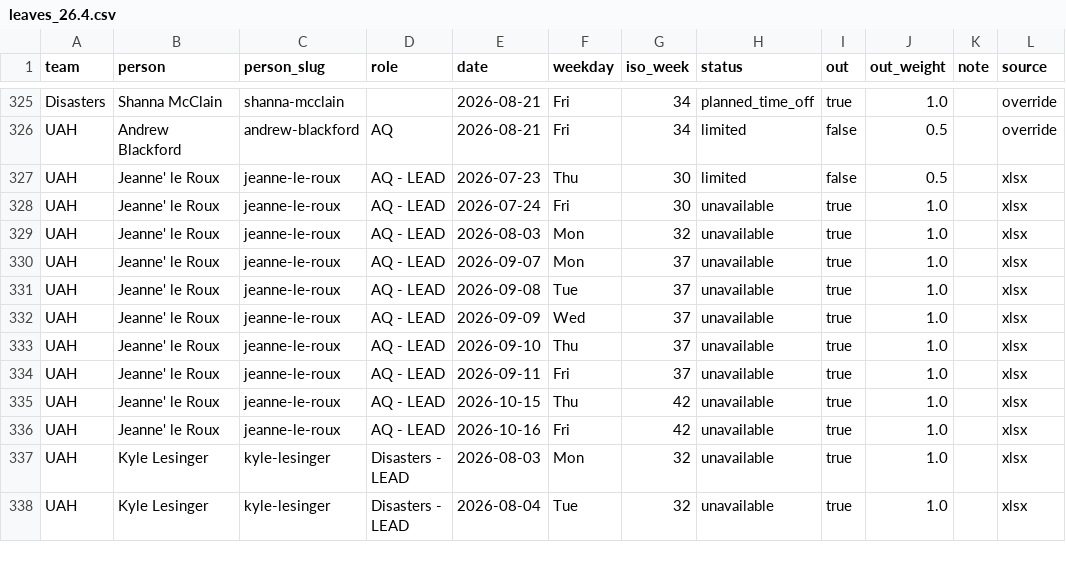
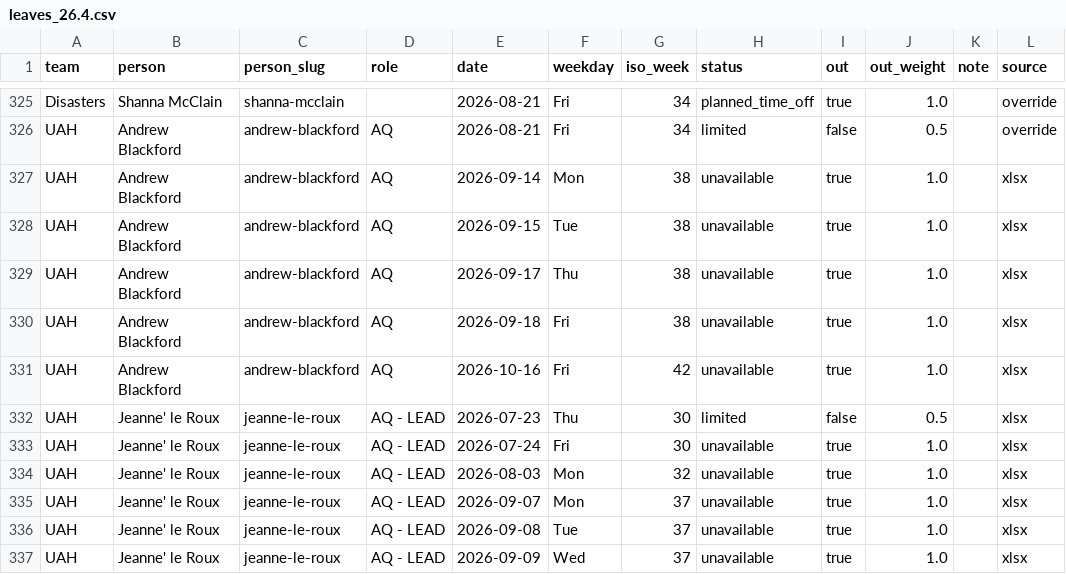
Before and after one commit to NASA-IMPACT/veda-github-actions, a CSV file: reports/leaves_26.4.csv, drawn as a sheet; only a part is shown, gaps mark what is left out; the shorter side is filled out with more unchanged rows; the diff names each change by its address in the sheet, - before the commit and + after, or states it on an @@ line.

```diff
--- a/reports/leaves_26.4.csv
+++ b/reports/leaves_26.4.csv
+row 327: UAH | Andrew Blackford | andrew-blackford | AQ | 2026-09-14 | Mon | 38 | unavailable | true | 1.0 |  | xlsx
+row 328: UAH | Andrew Blackford | andrew-blackford | AQ | 2026-09-15 | Tue | 38 | unavailable | true | 1.0 |  | xlsx
+row 329: UAH | Andrew Blackford | andrew-blackford | AQ | 2026-09-17 | Thu | 38 | unavailable | true | 1.0 |  | xlsx
+row 330: UAH | Andrew Blackford | andrew-blackford | AQ | 2026-09-18 | Fri | 38 | unavailable | true | 1.0 |  | xlsx
+row 331: UAH | Andrew Blackford | andrew-blackford | AQ | 2026-10-16 | Fri | 42 | unavailable | true | 1.0 |  | xlsx
```
Also changed, not shown: 4 other files.
